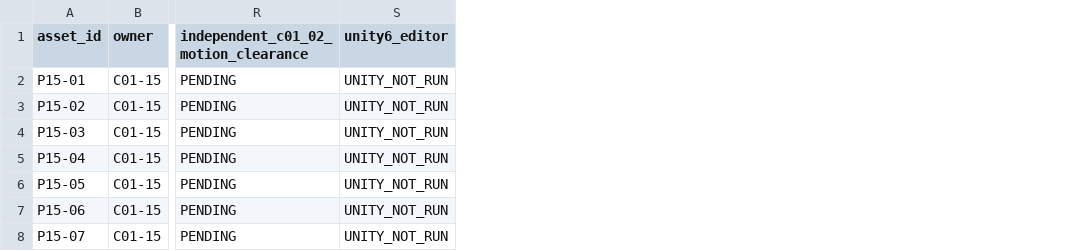
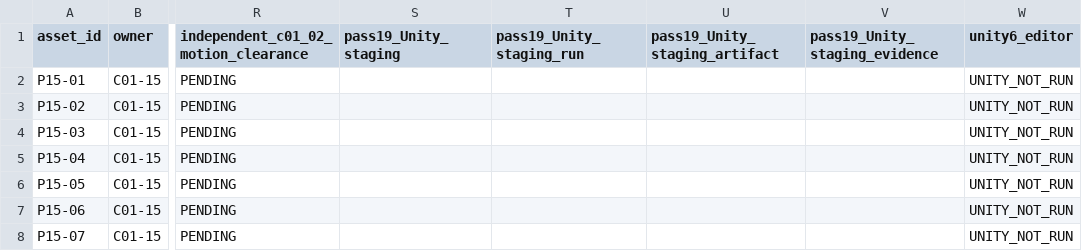
Before and after one commit to C8LyNn/Model-Test, a CSV file: C01InteriorProps_Library/Pass19/W19_NATIVE_36_SHA_QA_UNITY_MATRIX.csv, drawn as a sheet; only a part is shown, gaps mark what is left out; the diff covers the shown part only; the diff names each change by its address in the sheet, - before the commit and + after, or states it on an @@ line.

Commit message:
C01-03 W19: sync CSV 36 with real three-FBX staging and license-gate status

```diff
--- a/C01InteriorProps_Library/Pass19/W19_NATIVE_36_SHA_QA_UNITY_MATRIX.csv
+++ b/C01InteriorProps_Library/Pass19/W19_NATIVE_36_SHA_QA_UNITY_MATRIX.csv
+column S (pass19_Unity_staging), empty
+column T (pass19_Unity_staging_run), empty
+column U (pass19_Unity_staging_artifact), empty
+column V (pass19_Unity_staging_evidence), empty
```
Also changed, not shown: 6 edited cells elsewhere in this file.
